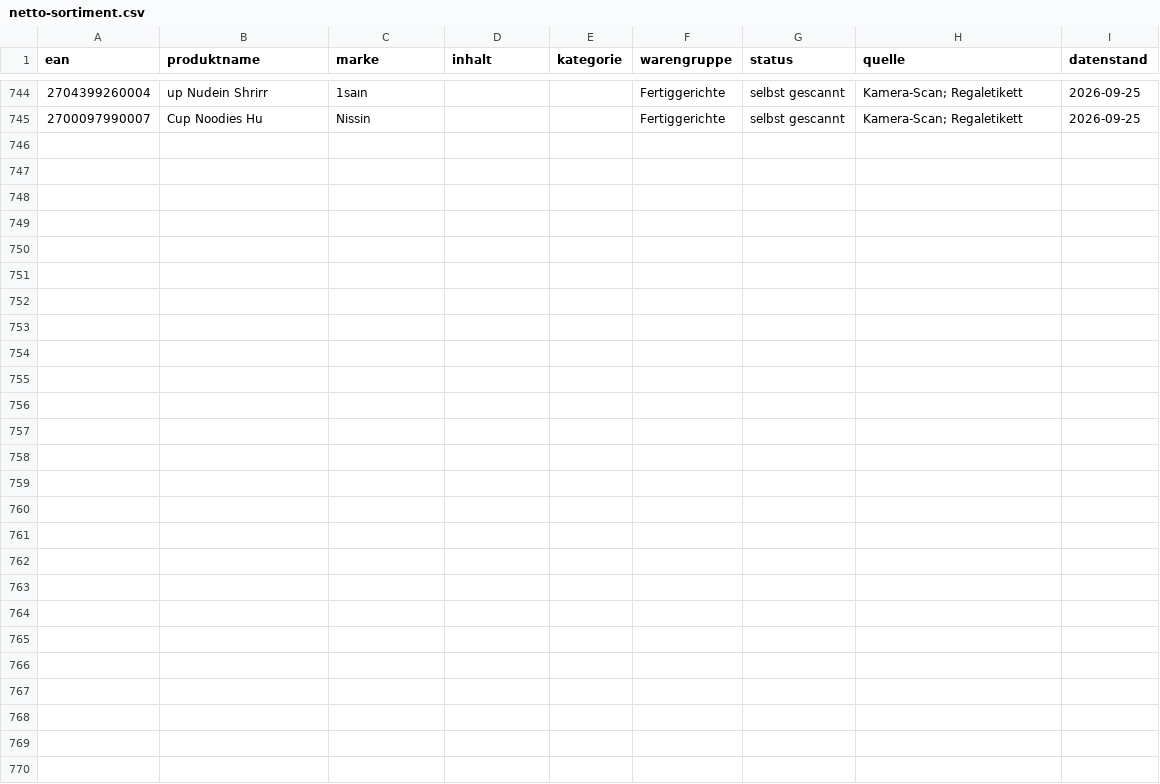
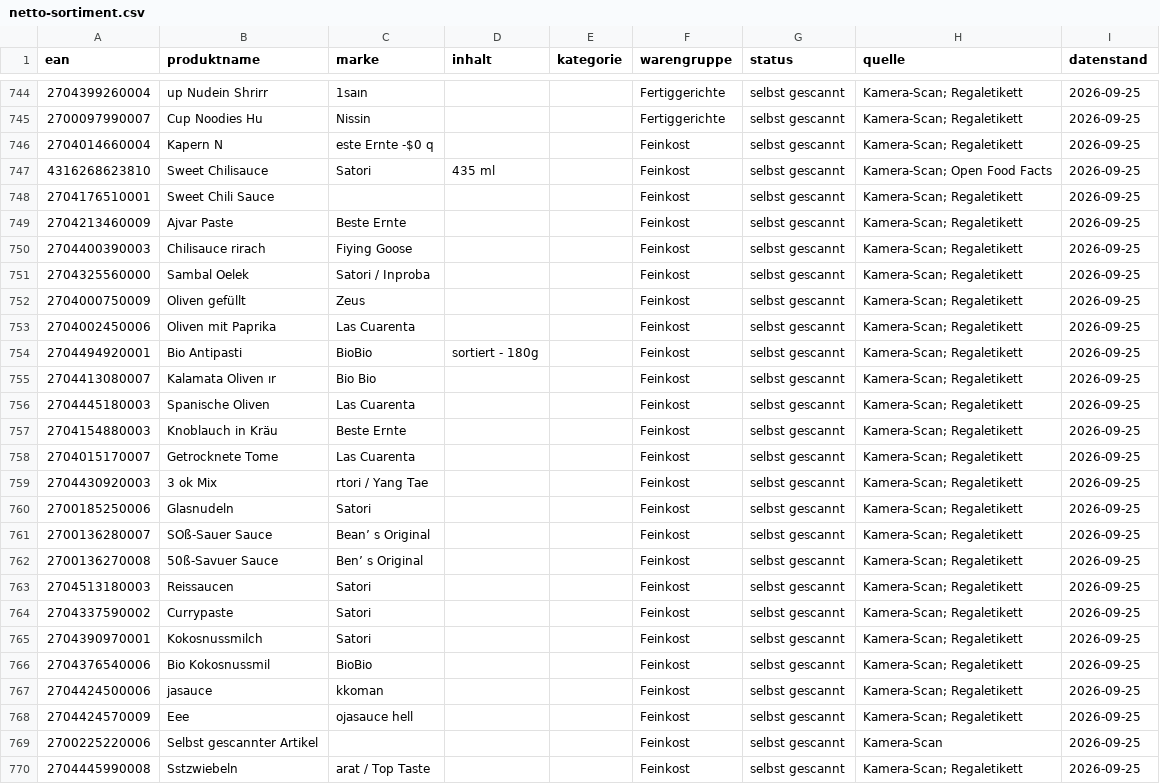
Before and after one commit to rchristianpader-creator/Netto, a CSV file: data/netto-sortiment.csv, drawn as a sheet; only a part is shown, gaps mark what is left out; the diff names each change by its address in the sheet, - before the commit and + after, or states it on an @@ line.

Commit message:
Sortiment: 25 selbst erfasste EANs ergänzt (Kamera-Scan)

```diff
--- a/data/netto-sortiment.csv
+++ b/data/netto-sortiment.csv
+row 746: 2704014660004 | Kapern N | este Ernte -$0 q |  |  | Feinkost | selbst gescannt | Kamera-Scan; Regaletikett | 2026-09-25
+row 747: 4316268623810 | Sweet Chilisauce | Satori | 435 ml |  | Feinkost | selbst gescannt | Kamera-Scan; Open Food Facts | 2026-09-25
+row 748: 2704176510001 | Sweet Chili Sauce |  |  |  | Feinkost | selbst gescannt | Kamera-Scan; Regaletikett | 2026-09-25
+row 749: 2704213460009 | Ajvar Paste | Beste Ernte |  |  | Feinkost | selbst gescannt | Kamera-Scan; Regaletikett | 2026-09-25
+row 750: 2704400390003 | Chilisauce rirach | Fiying Goose |  |  | Feinkost | selbst gescannt | Kamera-Scan; Regaletikett | 2026-09-25
+row 751: 2704325560000 | Sambal Oelek | Satori / Inproba |  |  | Feinkost | selbst gescannt | Kamera-Scan; Regaletikett | 2026-09-25
+row 752: 2704000750009 | Oliven gefüllt | Zeus |  |  | Feinkost | selbst gescannt | Kamera-Scan; Regaletikett | 2026-09-25
+row 753: 2704002450006 | Oliven mit Paprika | Las Cuarenta |  |  | Feinkost | selbst gescannt | Kamera-Scan; Regaletikett | 2026-09-25
+row 754: 2704494920001 | Bio Antipasti | BioBio | sortiert - 180g |  | Feinkost | selbst gescannt | Kamera-Scan; Regaletikett | 2026-09-25
+row 755: 2704413080007 | Kalamata Oliven ır | Bio Bio |  |  | Feinkost | selbst gescannt | Kamera-Scan; Regaletikett | 2026-09-25
+row 756: 2704445180003 | Spanische Oliven | Las Cuarenta |  |  | Feinkost | selbst gescannt | Kamera-Scan; Regaletikett | 2026-09-25
+row 757: 2704154880003 | Knoblauch in Kräu | Beste Ernte |  |  | Feinkost | selbst gescannt | Kamera-Scan; Regaletikett | 2026-09-25
+row 758: 2704015170007 | Getrocknete Tome | Las Cuarenta |  |  | Feinkost | selbst gescannt | Kamera-Scan; Regaletikett | 2026-09-25
+row 759: 2704430920003 | 3 ok Mix | rtori / Yang Tae |  |  | Feinkost | selbst gescannt | Kamera-Scan; Regaletikett | 2026-09-25
+row 760: 2700185250006 | Glasnudeln | Satori |  |  | Feinkost | selbst gescannt | Kamera-Scan; Regaletikett | 2026-09-25
+row 761: 2700136280007 | SOß-Sauer Sauce | Bean’ s Original |  |  | Feinkost | selbst gescannt | Kamera-Scan; Regaletikett | 2026-09-25
+row 762: 2700136270008 | 50ß-Savuer Sauce | Ben’ s Original |  |  | Feinkost | selbst gescannt | Kamera-Scan; Regaletikett | 2026-09-25
+row 763: 2704513180003 | Reissaucen | Satori |  |  | Feinkost | selbst gescannt | Kamera-Scan; Regaletikett | 2026-09-25
+row 764: 2704337590002 | Currypaste | Satori |  |  | Feinkost | selbst gescannt | Kamera-Scan; Regaletikett | 2026-09-25
+row 765: 2704390970001 | Kokosnussmilch | Satori |  |  | Feinkost | selbst gescannt | Kamera-Scan; Regaletikett | 2026-09-25
+row 766: 2704376540006 | Bio Kokosnussmil | BioBio |  |  | Feinkost | selbst gescannt | Kamera-Scan; Regaletikett | 2026-09-25
+row 767: 2704424500006 | jasauce | kkoman |  |  | Feinkost | selbst gescannt | Kamera-Scan; Regaletikett | 2026-09-25
+row 768: 2704424570009 | Eee | ojasauce hell |  |  | Feinkost | selbst gescannt | Kamera-Scan; Regaletikett | 2026-09-25
+row 769: 2700225220006 | Selbst gescannter Artikel |  |  |  | Feinkost | selbst gescannt | Kamera-Scan | 2026-09-25
+row 770: 2704445990008 | Sstzwiebeln | arat / Top Taste |  |  | Feinkost | selbst gescannt | Kamera-Scan; Regaletikett | 2026-09-25
```
